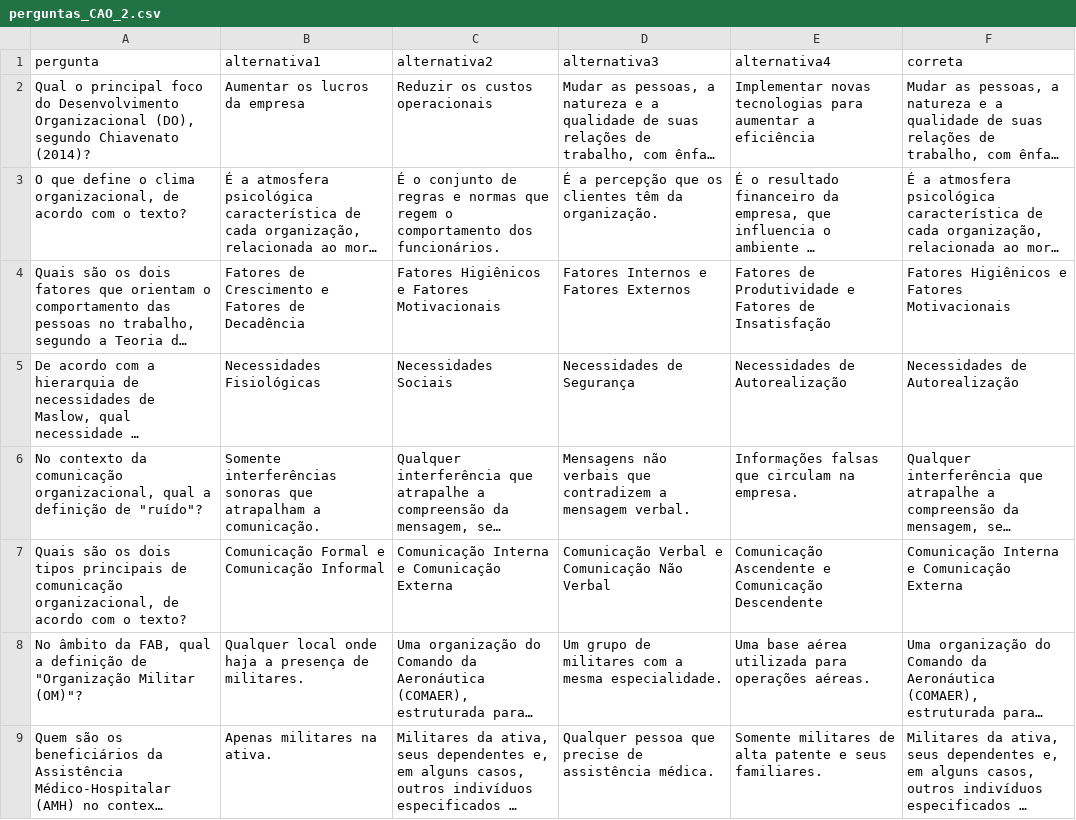
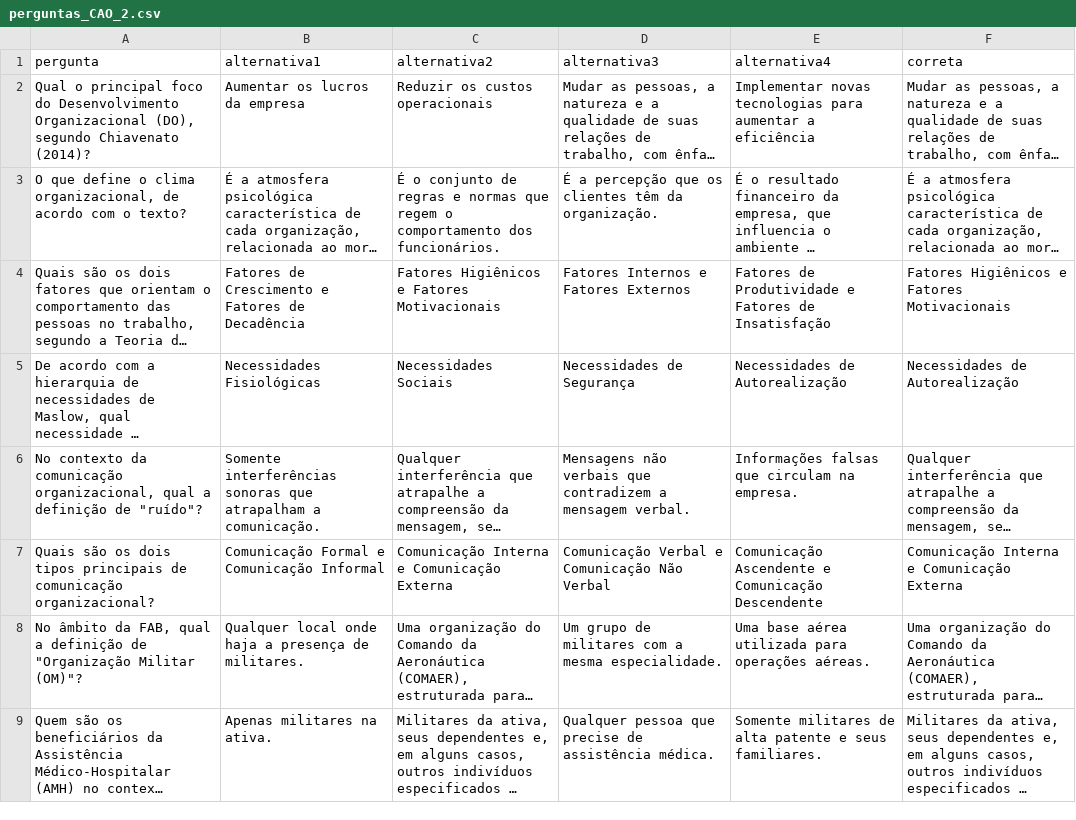
Before and after one commit to rafmoura01/CAA_questions_v2, a CSV file: perguntas_CAO_2.csv, drawn as a sheet; only a part is shown; long unchanged cells end in …; the diff names each change by its address in the sheet, - before the commit and + after, or states it on an @@ line.

Commit message:
Update perguntas_CAO_2.csv

```diff
--- a/perguntas_CAO_2.csv
+++ b/perguntas_CAO_2.csv
-A7 (pergunta): …de comunicação organizacional, de acordo com o texto?
+A7 (pergunta): …de comunicação organizacional?
```
